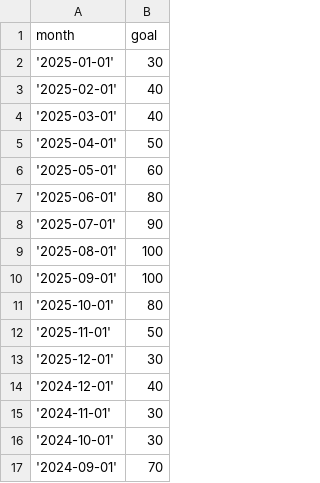
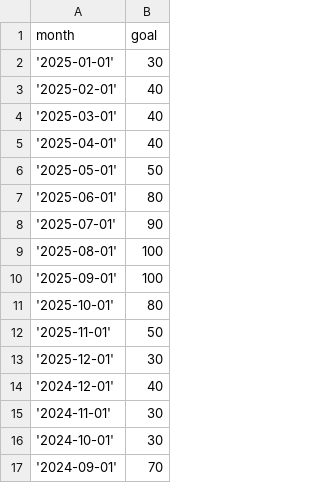
Before and after one commit to fabhlc/strava-datastack, a CSV file: dbt_strava/seeds/running_goals2025.csv, drawn as a sheet.

Commit message:
Lowered running goals

```diff
--- a/dbt_strava/seeds/running_goals2025.csv
+++ b/dbt_strava/seeds/running_goals2025.csv
@@ -4,4 +4,4 @@ month,goal
 '2025-03-01',40
-'2025-04-01',50
-'2025-05-01',60
+'2025-04-01',40
+'2025-05-01',50
 '2025-06-01',80
```
